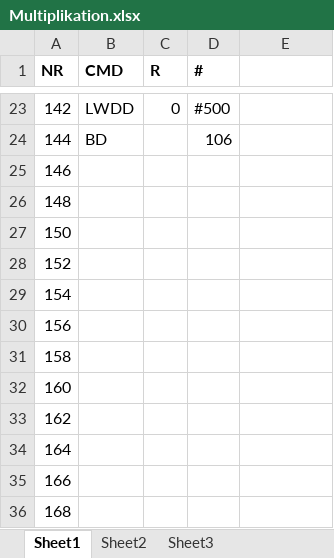
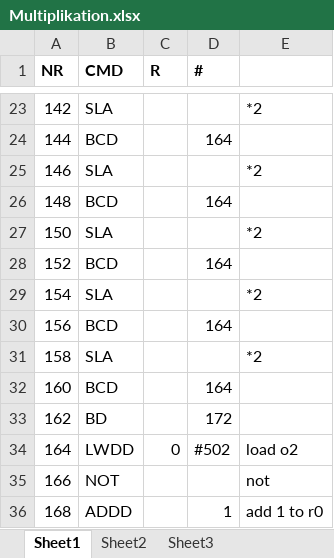
Before and after one commit to Lords-Von-Handschreiber/Mini-Power-PC, an Excel workbook: Examples/Multiplikation.xlsx, sheet Sheet1, drawn as a sheet; only a part is shown, gaps mark what is left out; values as stored, in another font and other column widths than the file's, no borders; the diff covers the shown part only; the diff names each change by its address in the sheet, - before the commit and + after, or states it on an @@ line.

```diff
--- a/Examples/Multiplikation.xlsx (sheet Sheet1)
+++ b/Examples/Multiplikation.xlsx (sheet Sheet1)
-B23 (CMD): LWDD
+B23 (CMD): SLA
-C23 (R): 0
+C23 (R): (empty)
-D23 (#): #500
+D23 (#): (empty)
-E23: (empty)
+E23: *2
-B24 (CMD): BD
+B24 (CMD): BCD
-D24 (#): 106
+D24 (#): 164
-B25 (CMD): (empty)
+B25 (CMD): SLA
-E25: (empty)
+E25: *2
-B26 (CMD): (empty)
+B26 (CMD): BCD
-D26 (#): (empty)
+D26 (#): 164
-B27 (CMD): (empty)
+B27 (CMD): SLA
-E27: (empty)
+E27: *2
-B28 (CMD): (empty)
+B28 (CMD): BCD
-D28 (#): (empty)
+D28 (#): 164
-B29 (CMD): (empty)
+B29 (CMD): SLA
-E29: (empty)
+E29: *2
-B30 (CMD): (empty)
+B30 (CMD): BCD
-D30 (#): (empty)
+D30 (#): 164
-B31 (CMD): (empty)
+B31 (CMD): SLA
-E31: (empty)
+E31: *2
-B32 (CMD): (empty)
+B32 (CMD): BCD
-D32 (#): (empty)
+D32 (#): 164
-B33 (CMD): (empty)
+B33 (CMD): BD
-D33 (#): (empty)
+D33 (#): 172
-B34 (CMD): (empty)
+B34 (CMD): LWDD
-C34 (R): (empty)
+C34 (R): 0
-D34 (#): (empty)
+D34 (#): #502
-E34: (empty)
+E34: load o2
-B35 (CMD): (empty)
+B35 (CMD): NOT
-E35: (empty)
+E35: not
-B36 (CMD): (empty)
+B36 (CMD): ADDD
-D36 (#): (empty)
+D36 (#): 1
-E36: (empty)
+E36: add 1 to r0
```
Also changed, not shown: 36 added rows and 139 edited cells elsewhere in this sheet, 1 other file.
